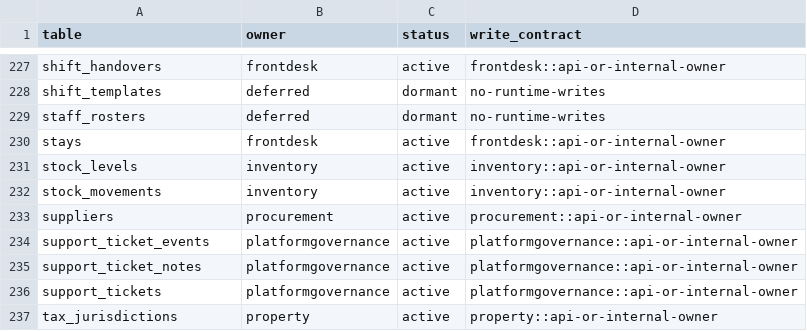
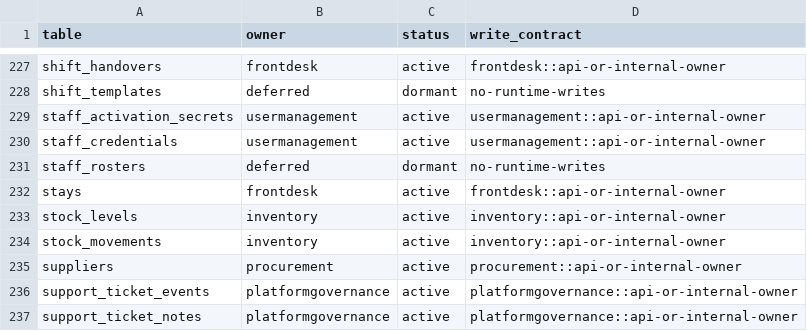
Before and after one commit to mwombeki6/peak, a CSV file: docs/architecture/database-ownership.csv, drawn as a sheet; only a part is shown, gaps mark what is left out; the shorter side is filled out with more unchanged rows; the diff names each change by its address in the sheet, - before the commit and + after, or states it on an @@ line.

Commit message:
Give staff a PIN their manager can reset and never read
A manager who knows everyone's PIN can act as anyone, and from that moment the
audit trail names the wrong person for every action — worse than no audit trail,
because it reads as evidence. So the manager issues a one-time secret and the
staff member chooses the PIN.

Six digits is a million combinations, which is not much. It is acceptable only
because it is never sufficient alone: valid only inside a registered device
context, only for permissions marked operational, and only until the session
expires. Weakening any one of those three makes the other two insufficient.

The verifier is bcrypt over a peppered PIN, and the pepper is the decision that
had to be taken now rather than later. With a search space this small, a stolen
database with plain hashes gives up every staff PIN in the hotel; a pepper held
in configuration rather than data makes the dump worthless on its own. It cannot
be retrofitted — re-peppering needs plaintext nobody keeps — so adding it later
would mean resetting every staff member. HMAC rather than concatenation, so the
pepper cannot be recovered by length extension and the bcrypt input stays a
fixed 44 bytes, well inside its 72-byte truncation limit.

Reset kills the old PIN at the moment the new secret is issued, not when the new
PIN is set. Otherwise a forgotten PIN stays live for as long as the staff member
takes to reach a terminal, which is exactly the window where someone else is
holding the slip.

verify() returns null for every failure — wrong number, wrong PIN, locked, never
activated — deliberately indistinguishable, because saying which tells an
attacker which staff numbers exist. A locked account is refused before the PIN
is checked, so a lockout cannot be probed for correctness. A success clears the
count, so mistyping across a shift never accumulates into a lockout at 2am.

Device throttling is not here. It belongs on the terminal, and the device gate
runs first: an unregistered terminal must never reach a PIN comparison at all.
Keeping them apart means a stolen device is revoked without touching anyone's
PIN.

713 tests. Restore drill green on 16.14 and 18.4 at head V115.

```diff
--- a/docs/architecture/database-ownership.csv
+++ b/docs/architecture/database-ownership.csv
+row 229: staff_activation_secrets | usermanagement | active | usermanagement::api-or-internal-owner
+row 230: staff_credentials | usermanagement | active | usermanagement::api-or-internal-owner
```
Also changed, not shown: 7 other files.
